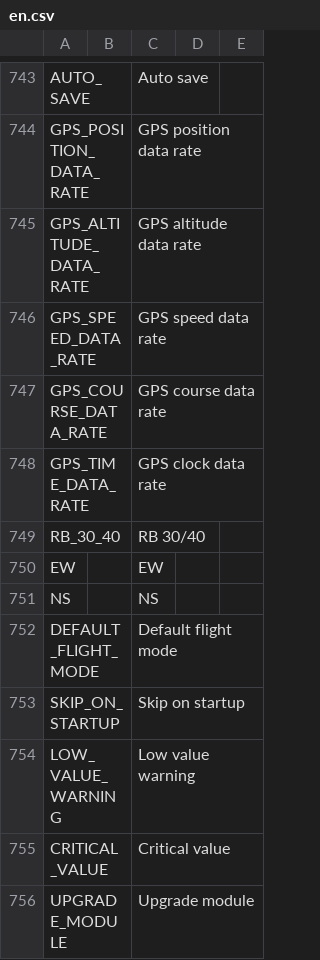
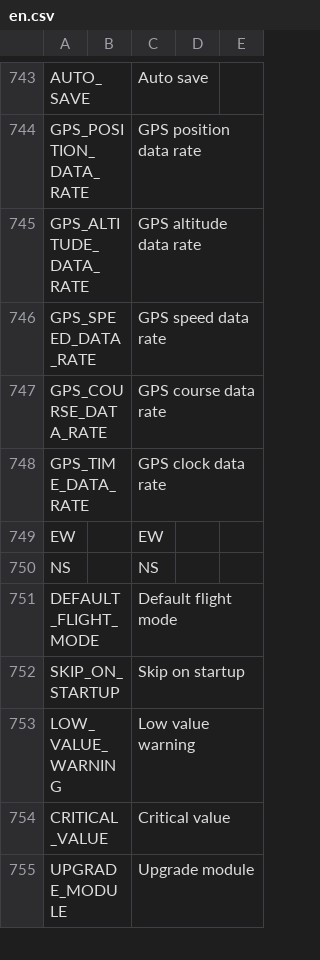
Before and after one commit to KevinFairgrieve/ETHOS-Feedback-Community, a CSV file: translations/ethos/en.csv, drawn as a sheet; only a part is shown, gaps mark what is left out.

```diff
--- a/translations/ethos/en.csv
+++ b/translations/ethos/en.csv
@@ -748,3 +748,2 @@ GPS_COURSE_DATA_RATE,,"GPS course data rate",
 GPS_TIME_DATA_RATE,,"GPS clock data rate",
-RB_30_40,,"RB 30/40",
 EW,,"EW",
```
Also changed, not shown: translations/ethos/cn.csv, translations/ethos/cs.csv, 10 other files.
